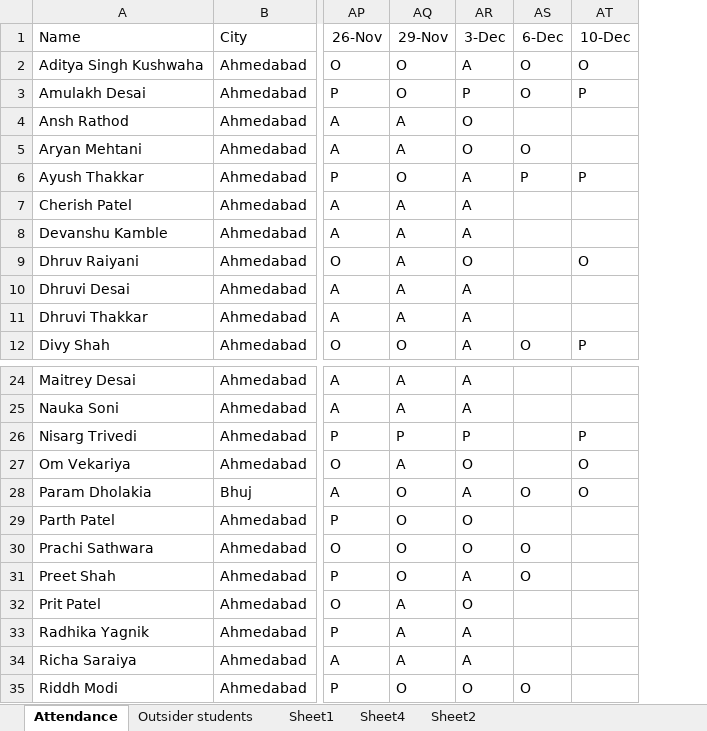
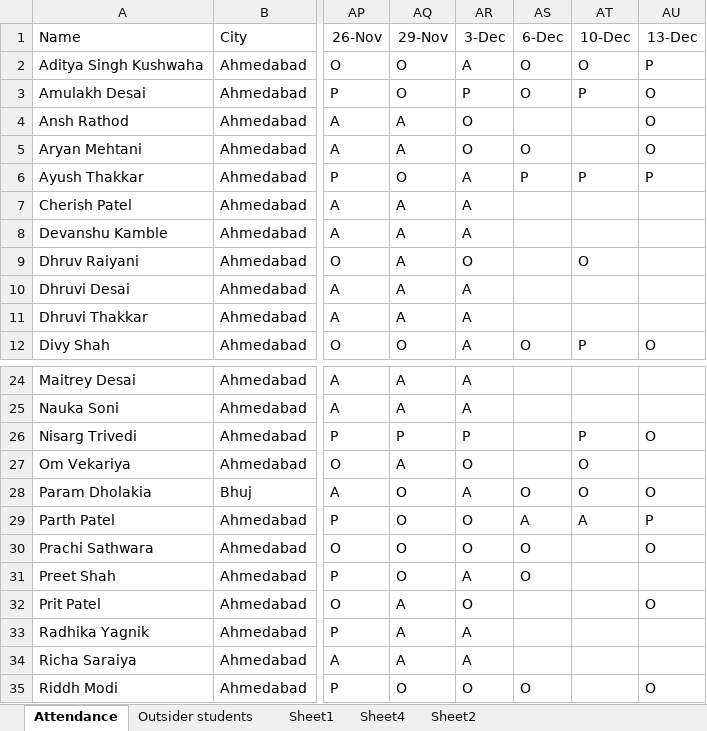
Before and after one commit to alakhpandya/all_batches, an Excel workbook: 24_DS_Gen_Ahm_1/Attendance.xlsx, sheet Attendance, drawn as a sheet; only a part is shown, gaps mark what is left out; values as stored, in another font and other column widths than the file's, no borders; the diff names each change by its address in the sheet, - before the commit and + after, or states it on an @@ line.

```diff
--- a/24_DS_Gen_Ahm_1/Attendance.xlsx (sheet Attendance)
+++ b/24_DS_Gen_Ahm_1/Attendance.xlsx (sheet Attendance)
+column AU (13-Dec), rows 2-12: P | O | O | O | P |  |  |  |  |  | O; rows 26-35: O |  | O | P | O |  | O |  |  | O
-AS29 (6-Dec): (empty)
+AS29 (6-Dec): A
-AT29 (10-Dec): (empty)
+AT29 (10-Dec): A
```
Also changed, not shown: 2024AIDataScienceGNRClub/Attendance.xlsx, 2024AIDataScienceGNRGeneral/Attendance.xlsx, 10 other files.
